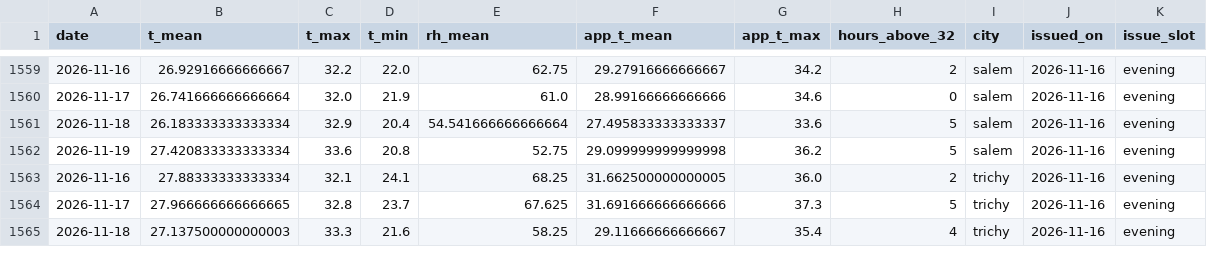
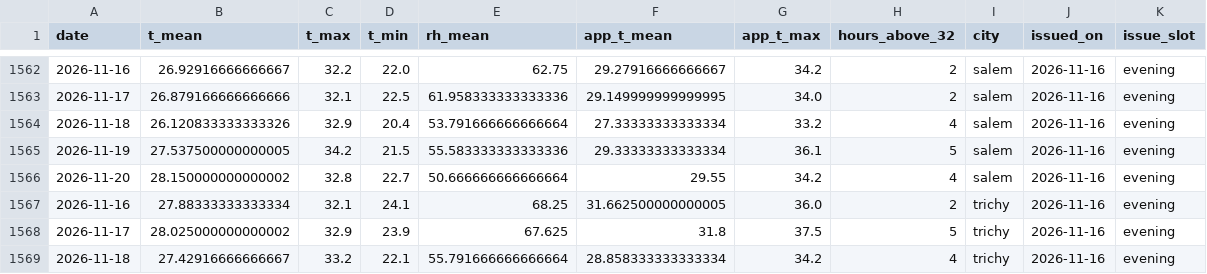
Before and after one commit to gkavin2527/tn-peak-demand, a CSV file: data/weather_forecast_log.csv, drawn as a sheet; only a part is shown, gaps mark what is left out; the diff covers the shown part only.

```diff
--- a/data/weather_forecast_log.csv
+++ b/data/weather_forecast_log.csv
@@ -1559,7 +1562,8 @@ date,t_mean,t_max,t_min,rh_mean,app_t_mean,app_t_max,hours_above_32,city,issued_
 2026-11-16,26.92916666666667,32.2,22.0,62.75,29.27916666666667,34.2,2,salem,2026-11-16,evening
-2026-11-17,26.741666666666664,32.0,21.9,61.0,28.99166666666666,34.6,0,salem,2026-11-16,evening
-2026-11-18,26.183333333333334,32.9,20.4,54.541666666666664,27.495833333333337,33.6,5,salem,2026-11-16,evening
-2026-11-19,27.420833333333334,33.6,20.8,52.75,29.099999999999998,36.2,5,salem,2026-11-16,evening
+2026-11-17,26.879166666666666,32.1,22.5,61.958333333333336,29.149999999999995,34.0,2,salem,2026-11-16,evening
+2026-11-18,26.120833333333326,32.9,20.4,53.791666666666664,27.33333333333334,33.2,4,salem,2026-11-16,evening
+2026-11-19,27.537500000000005,34.2,21.5,55.583333333333336,29.33333333333334,36.1,5,salem,2026-11-16,evening
+2026-11-20,28.150000000000002,32.8,22.7,50.666666666666664,29.55,34.2,4,salem,2026-11-16,evening
 2026-11-16,27.88333333333334,32.1,24.1,68.25,31.662500000000005,36.0,2,trichy,2026-11-16,evening
-2026-11-17,27.966666666666665,32.8,23.7,67.625,31.691666666666666,37.3,5,trichy,2026-11-16,evening
-2026-11-18,27.137500000000003,33.3,21.6,58.25,29.11666666666667,35.4,4,trichy,2026-11-16,evening
+2026-11-17,28.025000000000002,32.9,23.9,67.625,31.8,37.5,5,trichy,2026-11-16,evening
+2026-11-18,27.42916666666667,33.2,22.1,55.791666666666664,28.858333333333334,34.2,4,trichy,2026-11-16,evening
```
Also changed, not shown: 4 added rows and 61 edited cells elsewhere in this file, data/predictions_log.csv, 2 other files.
